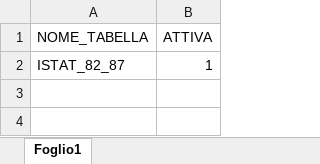
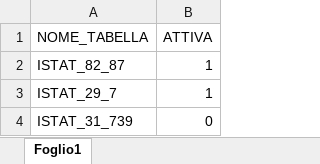
Before and after one commit to danigit/lsc_project, an Excel workbook: tabelle_da_carricare.xlsx, sheet Foglio1, drawn as a sheet; values as stored, in another font and other column widths than the file's, no borders; the diff names each change by its address in the sheet, - before the commit and + after, or states it on an @@ line.

Commit message:
Add files via upload

```diff
--- a/tabelle_da_carricare.xlsx (sheet Foglio1)
+++ b/tabelle_da_carricare.xlsx (sheet Foglio1)
+row 3: ISTAT_29_7 | 1
+row 4: ISTAT_31_739 | 0
```
